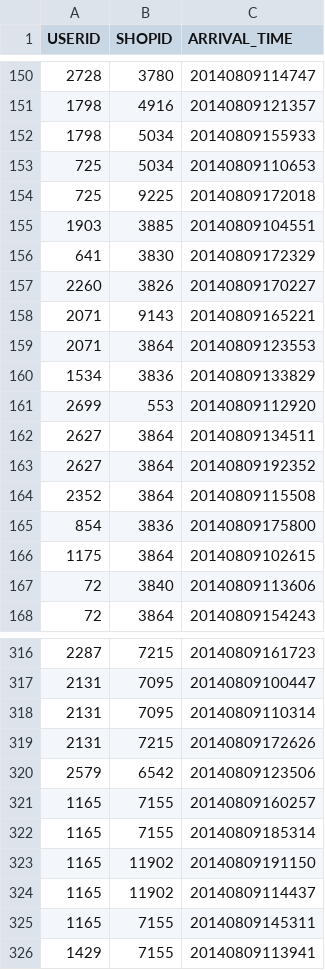
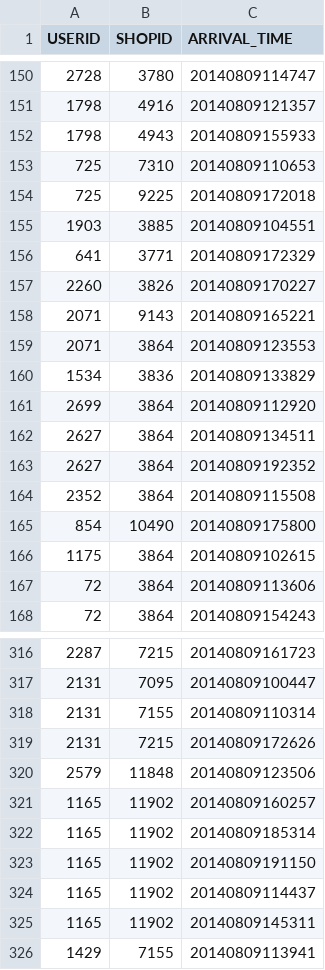
Before and after one commit to AIshb/ccf, a CSV file: output/clf_rf.csv, drawn as a sheet; only a part is shown, gaps mark what is left out; the diff covers the shown part only.

```diff
--- a/output/clf_rf.csv
+++ b/output/clf_rf.csv
@@ -151,7 +151,7 @@ USERID,SHOPID,ARRIVAL_TIME
 1798,4916,20140809121357
-1798,5034,20140809155933
-725,5034,20140809110653
+1798,4943,20140809155933
+725,7310,20140809110653
 725,9225,20140809172018
 1903,3885,20140809104551
-641,3830,20140809172329
+641,3771,20140809172329
 2260,3826,20140809170227
@@ -160,3 +160,3 @@ USERID,SHOPID,ARRIVAL_TIME
 1534,3836,20140809133829
-2699,553,20140809112920
+2699,3864,20140809112920
 2627,3864,20140809134511
@@ -164,5 +164,5 @@ USERID,SHOPID,ARRIVAL_TIME
 2352,3864,20140809115508
-854,3836,20140809175800
+854,10490,20140809175800
 1175,3864,20140809102615
-72,3840,20140809113606
+72,3864,20140809113606
 72,3864,20140809154243
@@ -317,10 +317,10 @@ USERID,SHOPID,ARRIVAL_TIME
 2131,7095,20140809100447
-2131,7095,20140809110314
+2131,7155,20140809110314
 2131,7215,20140809172626
-2579,6542,20140809123506
-1165,7155,20140809160257
-1165,7155,20140809185314
+2579,11848,20140809123506
+1165,11902,20140809160257
+1165,11902,20140809185314
 1165,11902,20140809191150
 1165,11902,20140809114437
-1165,7155,20140809145311
+1165,11902,20140809145311
 1429,7155,20140809113941
```
Also changed, not shown: 80 edited cells elsewhere in this file, output/knn_rf.csv, 2 other files.
